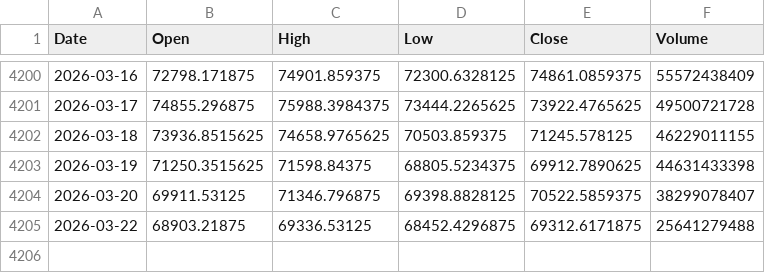
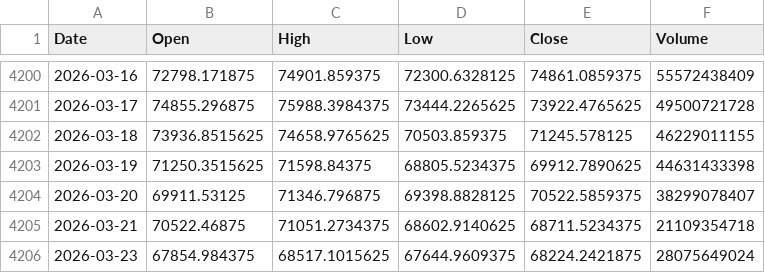
Before and after one commit to lleonee/btctomorrow, a CSV file: data/btc_prices.csv, drawn as a sheet; only a part is shown, gaps mark what is left out.

```diff
--- a/data/btc_prices.csv
+++ b/data/btc_prices.csv
@@ -4204,2 +4204,3 @@ Date,Open,High,Low,Close,Volume
 2026-03-20,69911.53125,71346.796875,69398.8828125,70522.5859375,38299078407
-2026-03-22,68903.21875,69336.53125,68452.4296875,69312.6171875,25641279488
+2026-03-21,70522.46875,71051.2734375,68602.9140625,68711.5234375,21109354718
+2026-03-23,67854.984375,68517.1015625,67644.9609375,68224.2421875,28075649024
```
Also changed, not shown: data/predictions.csv.
